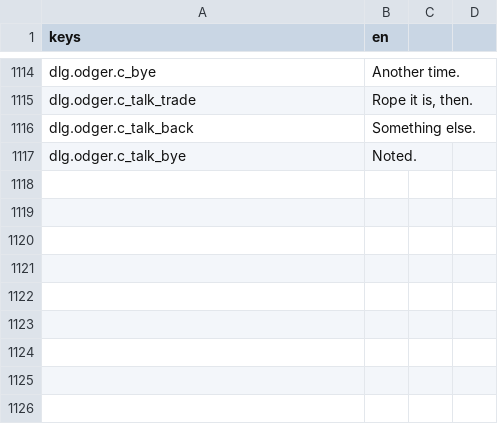
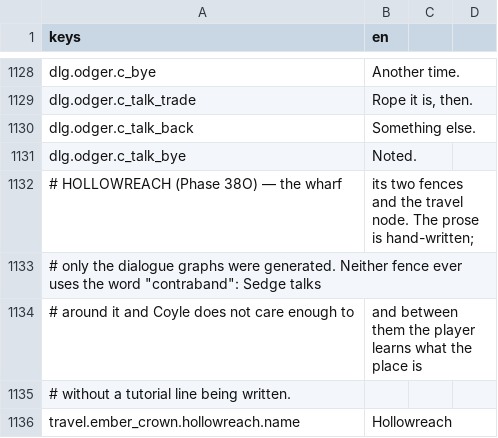
Before and after one commit to TharrosDev/EmberVale, a CSV file: data/locale/strings.csv, drawn as a sheet; only a part is shown, gaps mark what is left out; the diff covers the shown part only; the diff names each change by its address in the sheet, - before the commit and + after, or states it on an @@ line.

```diff
--- a/data/locale/strings.csv
+++ b/data/locale/strings.csv
+row 1132: # HOLLOWREACH (Phase 38O) — the wharf | its two fences and the travel node. The prose is hand-written;
+row 1133: # only the dialogue graphs were generated. Neither fence ever uses the word "contraband": Sedge talks
+row 1134: # around it and Coyle does not care enough to | and between them the player learns what the place is
+row 1135: # without a tutorial line being written.
+row 1136: travel.ember_crown.hollowreach.name | Hollowreach
```
Also changed, not shown: 38 added rows and 1 edited cell elsewhere in this file, 39 other files.
